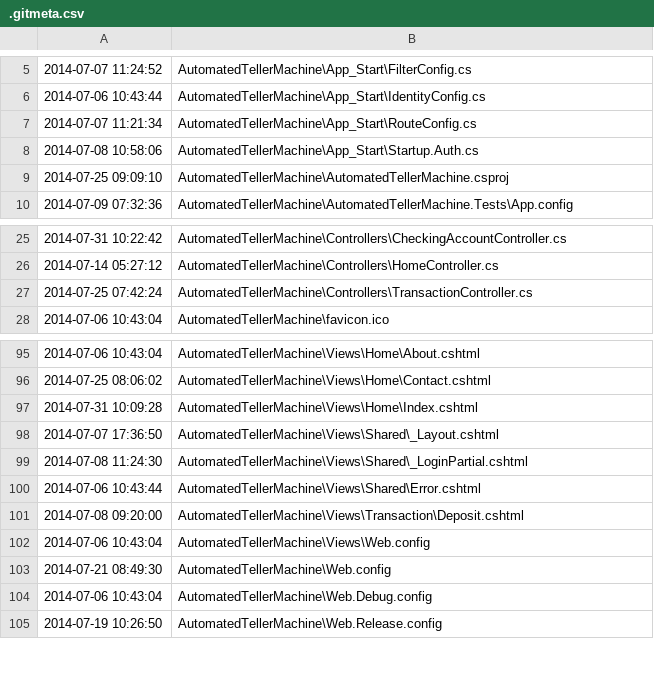
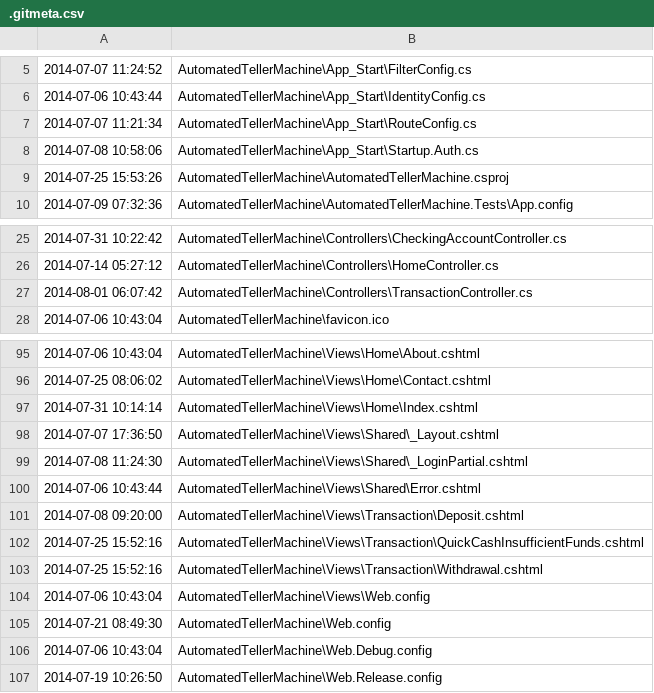
Before and after one commit to WenchengChai/ASPNETMVC5, a CSV file: .gitmeta.csv, drawn as a sheet; only a part is shown, gaps mark what is left out.

```diff
--- a/.gitmeta.csv
+++ b/.gitmeta.csv
@@ -8,3 +8,3 @@
 2014-07-08 10:58:06,AutomatedTellerMachine\App_Start\Startup.Auth.cs
-2014-07-25 09:09:10,AutomatedTellerMachine\AutomatedTellerMachine.csproj
+2014-07-25 15:53:26,AutomatedTellerMachine\AutomatedTellerMachine.csproj
 2014-07-09 07:32:36,AutomatedTellerMachine\AutomatedTellerMachine.Tests\App.config
@@ -26,3 +26,3 @@
 2014-07-14 05:27:12,AutomatedTellerMachine\Controllers\HomeController.cs
-2014-07-25 07:42:24,AutomatedTellerMachine\Controllers\TransactionController.cs
+2014-08-01 06:07:42,AutomatedTellerMachine\Controllers\TransactionController.cs
 2014-07-06 10:43:04,AutomatedTellerMachine\favicon.ico
@@ -96,3 +96,3 @@
 2014-07-25 08:06:02,AutomatedTellerMachine\Views\Home\Contact.cshtml
-2014-07-31 10:09:28,AutomatedTellerMachine\Views\Home\Index.cshtml
+2014-07-31 10:14:14,AutomatedTellerMachine\Views\Home\Index.cshtml
 2014-07-07 17:36:50,AutomatedTellerMachine\Views\Shared\_Layout.cshtml
@@ -101,2 +101,4 @@
 2014-07-08 09:20:00,AutomatedTellerMachine\Views\Transaction\Deposit.cshtml
+2014-07-25 15:52:16,AutomatedTellerMachine\Views\Transaction\QuickCashInsufficientFunds.cshtml
+2014-07-25 15:52:16,AutomatedTellerMachine\Views\Transaction\Withdrawal.cshtml
 2014-07-06 10:43:04,AutomatedTellerMachine\Views\Web.config
```
Also changed, not shown: 5 other files.
